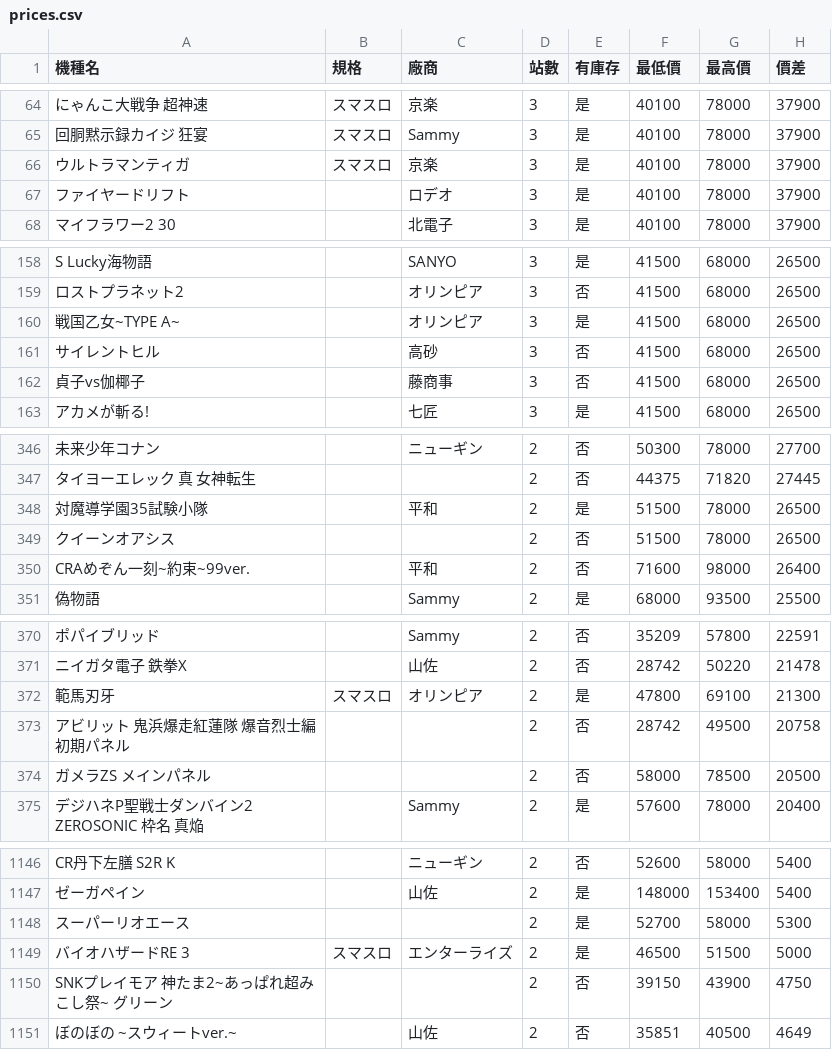
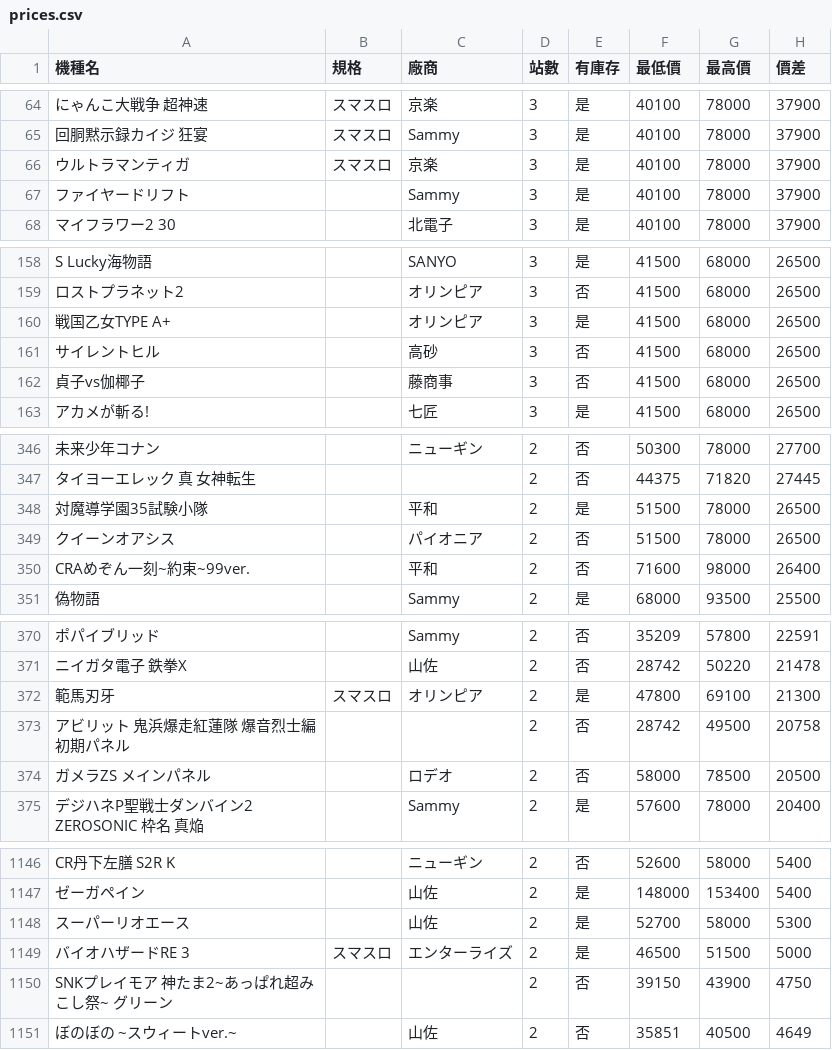
Before and after one commit to z870017/slot-price-watch, a CSV file: docs/prices.csv, drawn as a sheet; only a part is shown, gaps mark what is left out; the diff covers the shown part only; the diff names each change by its address in the sheet, - before the commit and + after, or states it on an @@ line.

```diff
--- a/docs/prices.csv
+++ b/docs/prices.csv
-C67 (廠商): ロデオ
+C67 (廠商): Sammy
-A160 (機種名): 戦国乙女~TYPE A~
+A160 (機種名): 戦国乙女TYPE A+
-C349 (廠商): (empty)
+C349 (廠商): パイオニア
-C374 (廠商): (empty)
+C374 (廠商): ロデオ
-C1148 (廠商): (empty)
+C1148 (廠商): 山佐
```
Also changed, not shown: 1 added row, 2 moved rows and 28 edited cells elsewhere in this file, docs/summary.csv, 4 other files.
